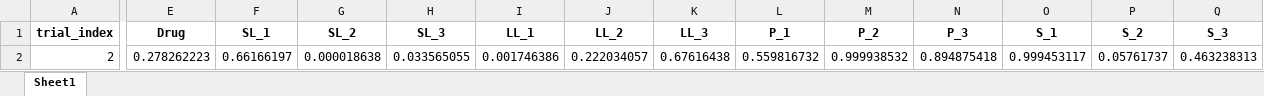
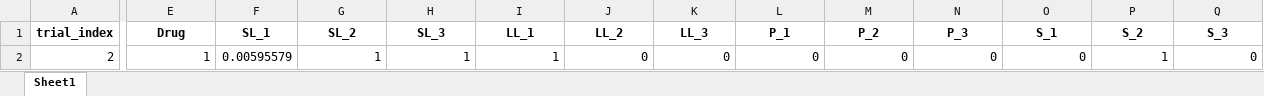
Before and after one commit to ZeqingBao/SDL5_Nano, an Excel workbook: 0_helper_functions/helper_function_test/data/labeled_norm_2.xlsx, sheet Sheet1, drawn as a sheet; only a part is shown, gaps mark what is left out; values as stored, in another font and other column widths than the file's, no borders; the diff covers the shown part only; the diff names each change by its address in the sheet, - before the commit and + after, or states it on an @@ line.

```diff
--- a/0_helper_functions/helper_function_test/data/labeled_norm_2.xlsx (sheet Sheet1)
+++ b/0_helper_functions/helper_function_test/data/labeled_norm_2.xlsx (sheet Sheet1)
-E2 (Drug): 0.278262223
+E2 (Drug): 1
-F2 (SL_1): 0.66166197
+F2 (SL_1): 0.00595579
-G2 (SL_2): 0.000018638
+G2 (SL_2): 1
-H2 (SL_3): 0.033565055
+H2 (SL_3): 1
-I2 (LL_1): 0.001746386
+I2 (LL_1): 1
-J2 (LL_2): 0.222034057
+J2 (LL_2): 0
-K2 (LL_3): 0.67616438
+K2 (LL_3): 0
-L2 (P_1): 0.559816732
+L2 (P_1): 0
-M2 (P_2): 0.999938532
+M2 (P_2): 0
-N2 (P_3): 0.894875418
+N2 (P_3): 0
-O2 (S_1): 0.999453117
+O2 (S_1): 0
-P2 (S_2): 0.05761737
+P2 (S_2): 1
-Q2 (S_3): 0.463238313
+Q2 (S_3): 0
```
Also changed, not shown: 5 edited cells elsewhere in this sheet, 0_helper_functions/helper_function_test/data/labeled_norm_10.xlsx, 0_helper_functions/helper_function_test/data/labeled_norm_4.xlsx, 40 other files.
